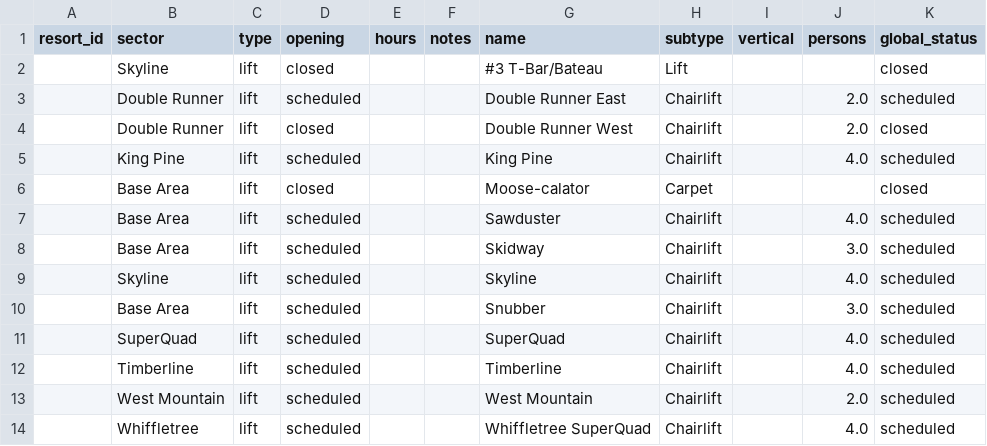
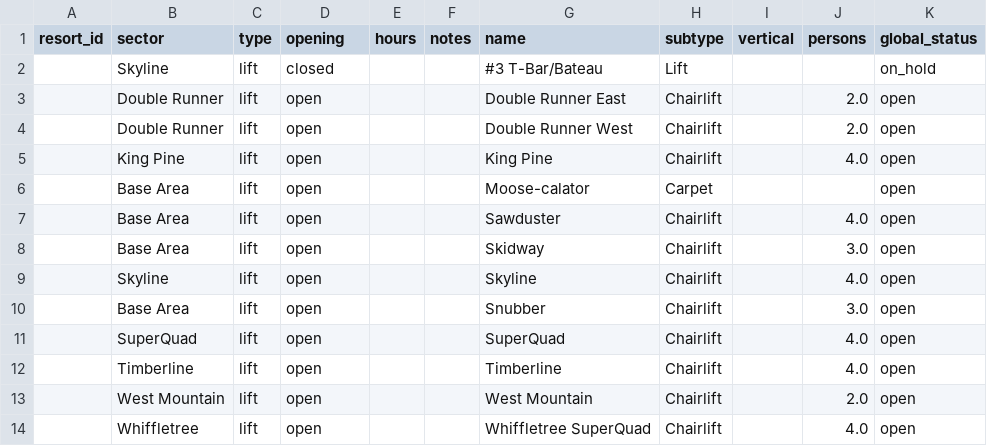
Before and after one commit to abkfenris/sugarloaf, a CSV file: lifts.csv, drawn as a sheet.

```diff
--- a/lifts.csv
+++ b/lifts.csv
@@ -1,14 +1,14 @@
 resort_id,sector,type,opening,hours,notes,name,subtype,vertical,persons,global_status
-,Skyline,lift,closed,,,#3 T-Bar/Bateau,Lift,,,closed
-,Double Runner,lift,scheduled,,,Double Runner East,Chairlift,,2.0,scheduled
-,Double Runner,lift,closed,,,Double Runner West,Chairlift,,2.0,closed
-,King Pine,lift,scheduled,,,King Pine,Chairlift,,4.0,scheduled
-,Base Area,lift,closed,,,Moose-calator,Carpet,,,closed
-,Base Area,lift,scheduled,,,Sawduster,Chairlift,,4.0,scheduled
-,Base Area,lift,scheduled,,,Skidway,Chairlift,,3.0,scheduled
-,Skyline,lift,scheduled,,,Skyline,Chairlift,,4.0,scheduled
-,Base Area,lift,scheduled,,,Snubber,Chairlift,,3.0,scheduled
-,SuperQuad,lift,scheduled,,,SuperQuad,Chairlift,,4.0,scheduled
-,Timberline,lift,scheduled,,,Timberline,Chairlift,,4.0,scheduled
-,West Mountain,lift,scheduled,,,West Mountain,Chairlift,,2.0,scheduled
-,Whiffletree,lift,scheduled,,,Whiffletree SuperQuad,Chairlift,,4.0,scheduled
+,Skyline,lift,closed,,,#3 T-Bar/Bateau,Lift,,,on_hold
+,Double Runner,lift,open,,,Double Runner East,Chairlift,,2.0,open
+,Double Runner,lift,open,,,Double Runner West,Chairlift,,2.0,open
+,King Pine,lift,open,,,King Pine,Chairlift,,4.0,open
+,Base Area,lift,open,,,Moose-calator,Carpet,,,open
+,Base Area,lift,open,,,Sawduster,Chairlift,,4.0,open
+,Base Area,lift,open,,,Skidway,Chairlift,,3.0,open
+,Skyline,lift,open,,,Skyline,Chairlift,,4.0,open
+,Base Area,lift,open,,,Snubber,Chairlift,,3.0,open
+,SuperQuad,lift,open,,,SuperQuad,Chairlift,,4.0,open
+,Timberline,lift,open,,,Timberline,Chairlift,,4.0,open
+,West Mountain,lift,open,,,West Mountain,Chairlift,,2.0,open
+,Whiffletree,lift,open,,,Whiffletree SuperQuad,Chairlift,,4.0,open
```
Also changed, not shown: trails.csv, 1 other file.
